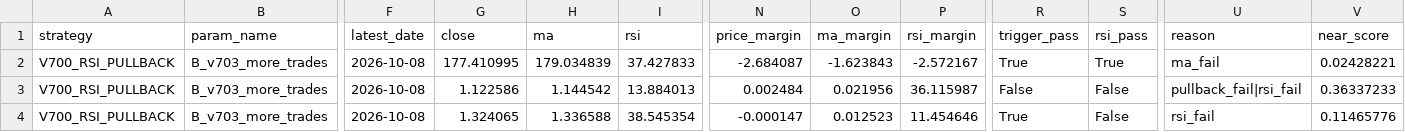
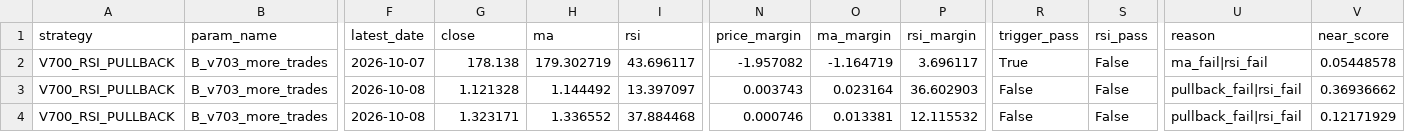
Before and after one commit to pengin01/Fx-Trade-System, a CSV file: fx_v812_signal_diagnostics.csv, drawn as a sheet; only a part is shown, gaps mark what is left out; the diff covers the shown part only; the diff names each change by its address in the sheet, - before the commit and + after, or states it on an @@ line.

```diff
--- a/fx_v812_signal_diagnostics.csv
+++ b/fx_v812_signal_diagnostics.csv
-F2 (latest_date): 2026-10-08
+F2 (latest_date): 2026-10-07
-G2 (close): 177.410995
+G2 (close): 178.138
-H2 (ma): 179.034839
+H2 (ma): 179.302719
-I2 (rsi): 37.427833
+I2 (rsi): 43.696117
-N2 (price_margin): -2.684087
+N2 (price_margin): -1.957082
-O2 (ma_margin): -1.623843
+O2 (ma_margin): -1.164719
-P2 (rsi_margin): -2.572167
+P2 (rsi_margin): 3.696117
-S2 (rsi_pass): True
+S2 (rsi_pass): False
-U2 (reason): ma_fail
+U2 (reason): ma_fail|rsi_fail
-V2 (near_score): 0.02428221
+V2 (near_score): 0.05448578
-G3 (close): 1.122586
+G3 (close): 1.121328
-H3 (ma): 1.144542
+H3 (ma): 1.144492
-I3 (rsi): 13.884013
+I3 (rsi): 13.397097
-N3 (price_margin): 0.002484
+N3 (price_margin): 0.003743
-O3 (ma_margin): 0.021956
+O3 (ma_margin): 0.023164
-P3 (rsi_margin): 36.115987
+P3 (rsi_margin): 36.602903
-V3 (near_score): 0.36337233
+V3 (near_score): 0.36936662
-G4 (close): 1.324065
+G4 (close): 1.323171
-H4 (ma): 1.336588
+H4 (ma): 1.336552
-I4 (rsi): 38.545354
+I4 (rsi): 37.884468
-N4 (price_margin): -0.000147
+N4 (price_margin): 0.000746
-O4 (ma_margin): 0.012523
+O4 (ma_margin): 0.013381
-P4 (rsi_margin): 11.454646
+P4 (rsi_margin): 12.115532
-R4 (trigger_pass): True
+R4 (trigger_pass): False
-U4 (reason): rsi_fail
+U4 (reason): pullback_fail|rsi_fail
-V4 (near_score): 0.11465776
+V4 (near_score): 0.12171929
```
Also changed, not shown: 17 edited cells elsewhere in this file, fx_v811_equity.csv, 3 other files.
